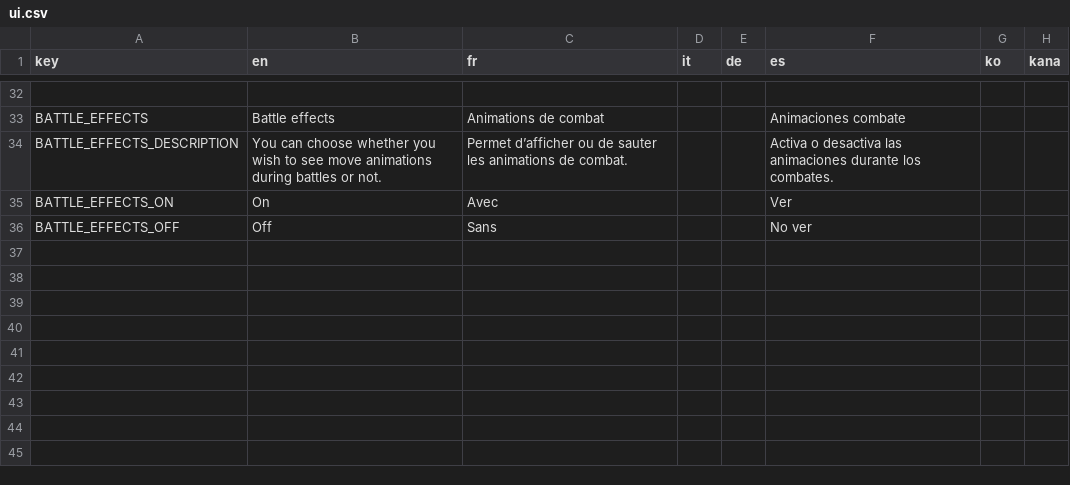
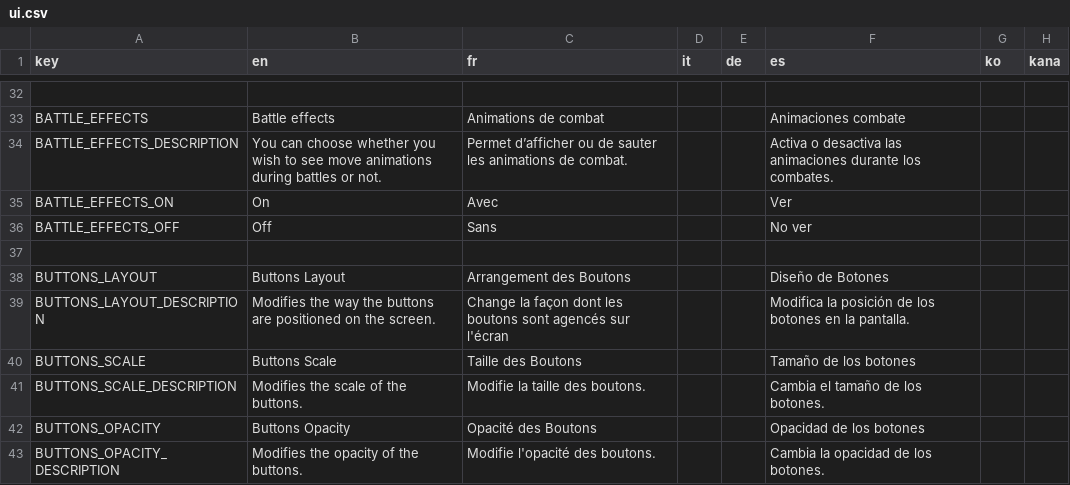
Before and after one commit to MaliciousPenguin1/poke-creation, a CSV file: translations/ui/ui.csv, drawn as a sheet; only a part is shown, gaps mark what is left out; the diff names each change by its address in the sheet, - before the commit and + after, or states it on an @@ line.

```diff
--- a/translations/ui/ui.csv
+++ b/translations/ui/ui.csv
+row 37: (empty)
+row 38: BUTTONS_LAYOUT | Buttons Layout | Arrangement des Boutons |  |  | Diseño de Botones
+row 39: BUTTONS_LAYOUT_DESCRIPTION | Modifies the way the buttons are positioned on the screen. | Change la façon dont les boutons sont agencés sur l'écran |  |  | Modifica la posición de los botones en la pantalla.
+row 40: BUTTONS_SCALE | Buttons Scale | Taille des Boutons |  |  | Tamaño de los botones
+row 41: BUTTONS_SCALE_DESCRIPTION | Modifies the scale of the buttons. | Modifie la taille des boutons. |  |  | Cambia el tamaño de los botones.
+row 42: BUTTONS_OPACITY | Buttons Opacity | Opacité des Boutons |  |  | Opacidad de los botones
+row 43: BUTTONS_OPACITY_DESCRIPTION | Modifies the opacity of the buttons. | Modifie l'opacité des boutons. |  |  | Cambia la opacidad de los botones.
```
Also changed, not shown: 9 other files.
